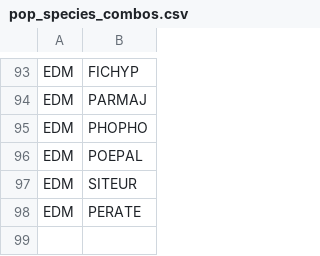
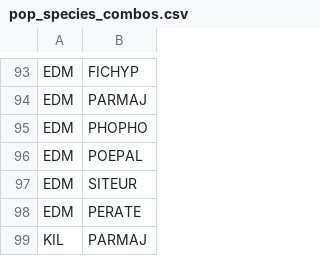
Before and after one commit to SPI-Birds/pipelines, a CSV file: inst/extdata/pop_species_combos.csv, drawn as a sheet; only a part is shown, gaps mark what is left out; the diff names each change by its address in the sheet, - before the commit and + after, or states it on an @@ line.

Commit message:
Add KIL to pop_species_combos
Only includes PARMAJ

```diff
--- a/inst/extdata/pop_species_combos.csv
+++ b/inst/extdata/pop_species_combos.csv
+row 99: KIL | PARMAJ
```
